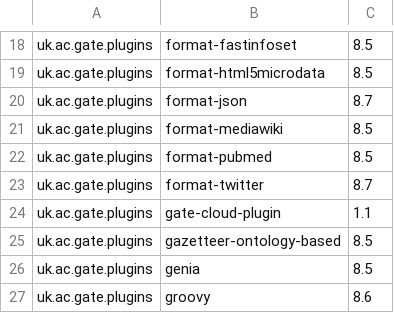
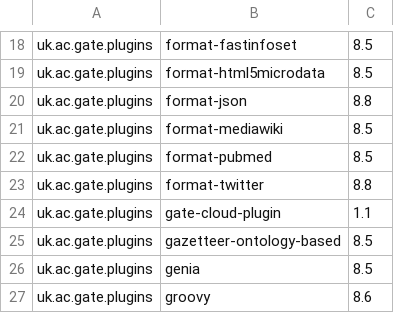
Before and after one commit to GateNLP/gate-metadata, a TSV file: default-plugins/plugins-8.6.tsv, drawn as a sheet; only a part is shown, gaps mark what is left out.

Commit message:
both format-json and format-twitter and now on version 8.8

```diff
--- a/default-plugins/plugins-8.6.tsv
+++ b/default-plugins/plugins-8.6.tsv
@@ -19,6 +19,6 @@ uk.ac.gate.plugins	format-fastinfoset	8.5
 uk.ac.gate.plugins	format-html5microdata	8.5
-uk.ac.gate.plugins	format-json	8.7
+uk.ac.gate.plugins	format-json	8.8
 uk.ac.gate.plugins	format-mediawiki	8.5
 uk.ac.gate.plugins	format-pubmed	8.5
-uk.ac.gate.plugins	format-twitter	8.7
+uk.ac.gate.plugins	format-twitter	8.8
 uk.ac.gate.plugins	gate-cloud-plugin	1.1
```
